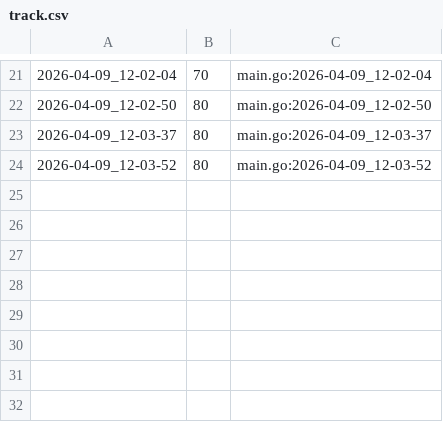
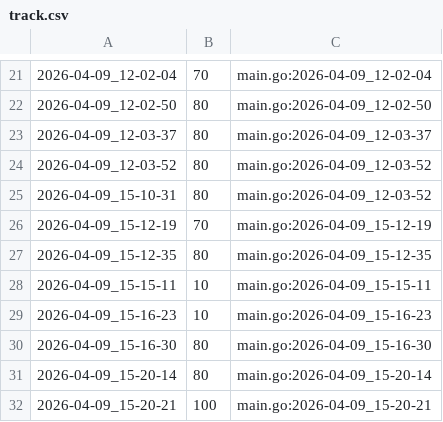
Before and after one commit to qxcode-course/ed-seg-bloco-a-spacercoding, a CSV file: ED/.tko/track/ed@vetequals/track.csv, drawn as a sheet; only a part is shown, gaps mark what is left out; the diff names each change by its address in the sheet, - before the commit and + after, or states it on an @@ line.

Commit message:
floresta,  vetequals

```diff
--- a/ED/.tko/track/ed@vetequals/track.csv
+++ b/ED/.tko/track/ed@vetequals/track.csv
+row 25: 2026-04-09_15-10-31 | 80 | main.go:2026-04-09_12-03-52
+row 26: 2026-04-09_15-12-19 | 70 | main.go:2026-04-09_15-12-19
+row 27: 2026-04-09_15-12-35 | 80 | main.go:2026-04-09_15-12-35
+row 28: 2026-04-09_15-15-11 | 10 | main.go:2026-04-09_15-15-11
+row 29: 2026-04-09_15-16-23 | 10 | main.go:2026-04-09_15-16-23
+row 30: 2026-04-09_15-16-30 | 80 | main.go:2026-04-09_15-16-30
+row 31: 2026-04-09_15-20-14 | 80 | main.go:2026-04-09_15-20-14
+row 32: 2026-04-09_15-20-21 | 100 | main.go:2026-04-09_15-20-21
```
Also changed, not shown: ED/.tko/track/ed@queimada/track.csv, 6 other files.
